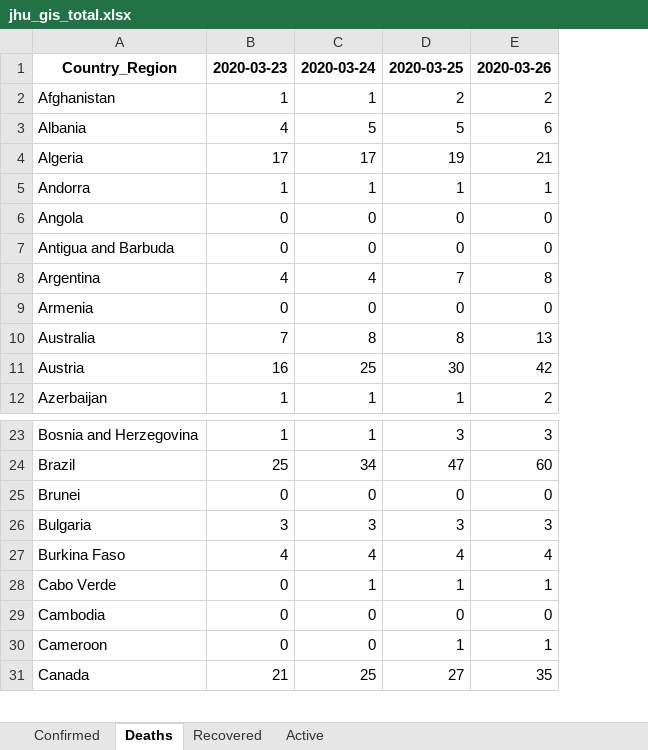
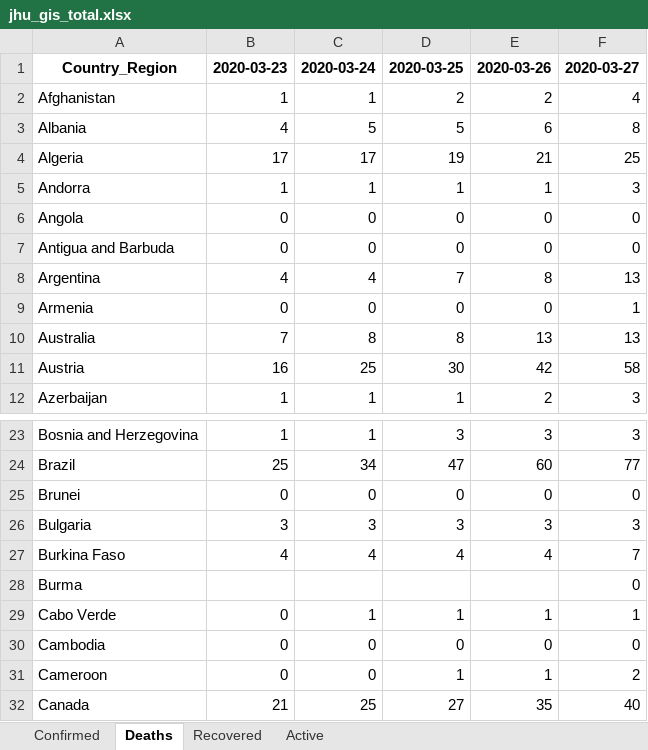
Before and after one commit to maisammusthafa/covid-19, an Excel workbook: jhu-gis/data/jhu_gis_total.xlsx, sheet Deaths, drawn as a sheet; only a part is shown, gaps mark what is left out; values as stored, in another font and other column widths than the file's, no borders; the diff names each change by its address in the sheet, - before the commit and + after, or states it on an @@ line.

```diff
--- a/jhu-gis/data/jhu_gis_total.xlsx (sheet Deaths)
+++ b/jhu-gis/data/jhu_gis_total.xlsx (sheet Deaths)
+column F, rows 1-12: 2020-03-27 | 4 | 8 | 25 | 3 | 0 | 0 | 13 | 1 | 13 | 58 | 3; rows 23-27: 3 | 77 | 0 | 3 | 7; rows 29-32: 1 | 0 | 2 | 40
+row 28: Burma |  |  |  |  | 0
```
Also changed, not shown: sheet Recovered, sheet Active, sheet Confirmed, jhu-gis/data/jhu_gis_diff.xlsx, 1 other file.
